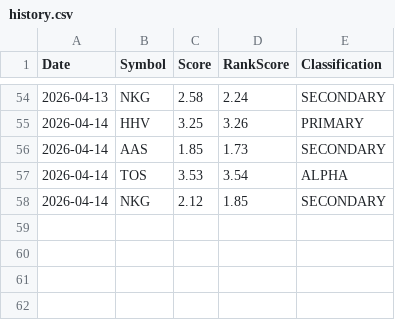
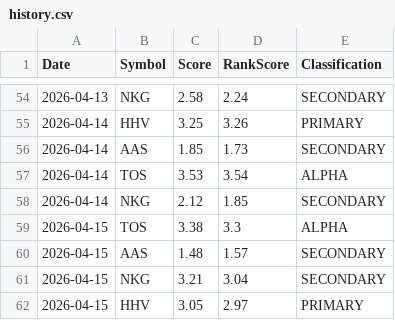
Before and after one commit to Quanghoaai/Aether-Quant, a CSV file: history.csv, drawn as a sheet; only a part is shown, gaps mark what is left out.

```diff
--- a/history.csv
+++ b/history.csv
@@ -58 +58,5 @@ Date,Symbol,Score,RankScore,Classification
 2026-04-14,NKG,2.12,1.85,SECONDARY
+2026-04-15,TOS,3.38,3.3,ALPHA
+2026-04-15,AAS,1.48,1.57,SECONDARY
+2026-04-15,NKG,3.21,3.04,SECONDARY
+2026-04-15,HHV,3.05,2.97,PRIMARY
```
Also changed, not shown: 2 other files.
